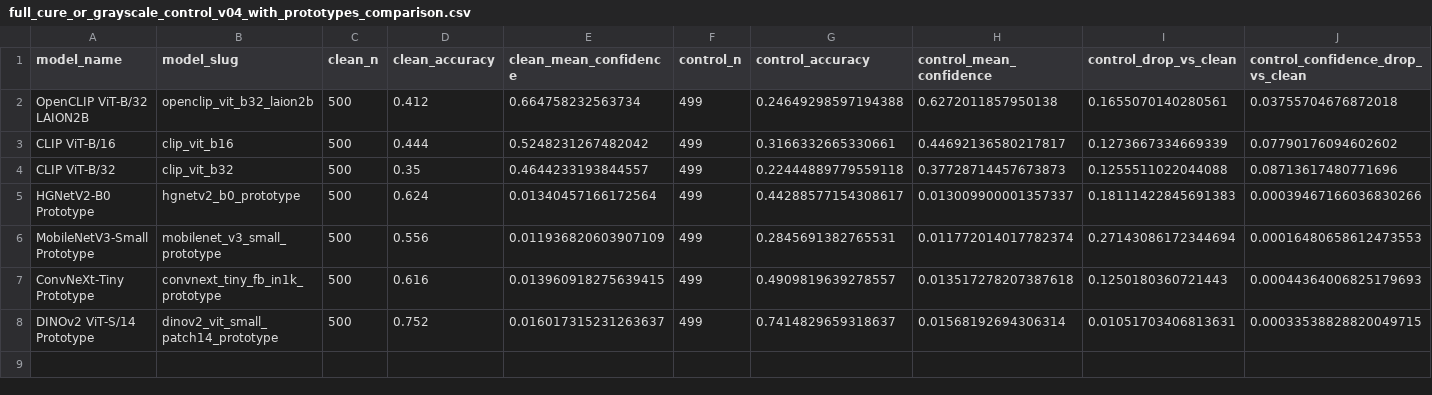
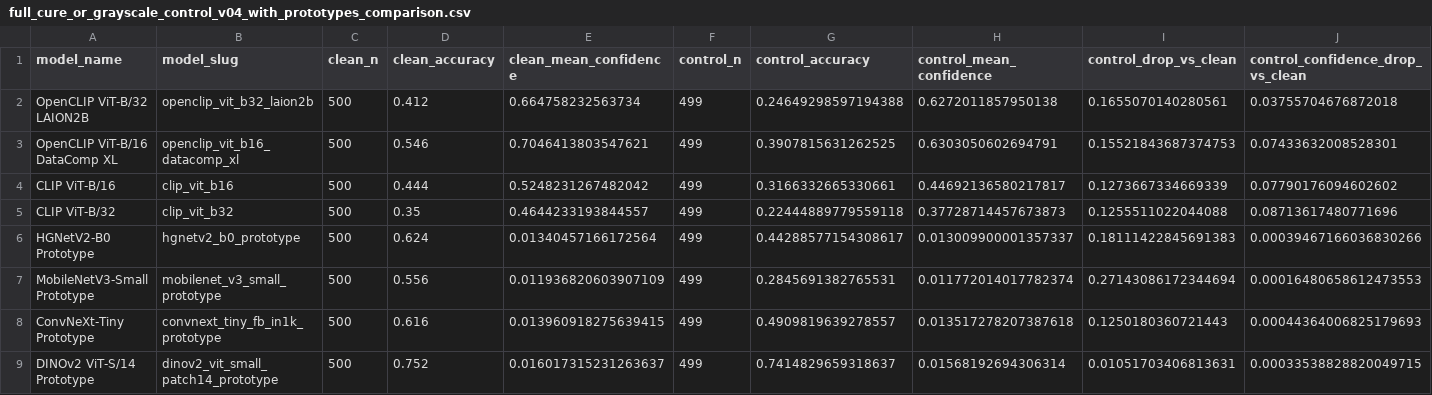
Before and after one commit to qu1nty9/Cure-or-plus-plus, a CSV file: results/full_cure_or_grayscale_control_v04_with_prototypes_comparison.csv, drawn as a sheet; only a part is shown; rows hold the shown columns only; the diff names each change by its address in the sheet, - before the commit and + after, or states it on an @@ line.

Commit message:
Add DataComp XL grayscale control

```diff
--- a/results/full_cure_or_grayscale_control_v04_with_prototypes_comparison.csv
+++ b/results/full_cure_or_grayscale_control_v04_with_prototypes_comparison.csv
+row 3: OpenCLIP ViT-B/16 DataComp XL | openclip_vit_b16_datacomp_xl | 500 | 0.546 | 0.7046413803547621 | 499 | 0.3907815631262525 | 0.6303050602694791 | 0.15521843687374753 | 0.07433632008528301
```
Also changed, not shown: results/full_cure_or_grayscale_control_v04_comparison.csv, 13 other files.
